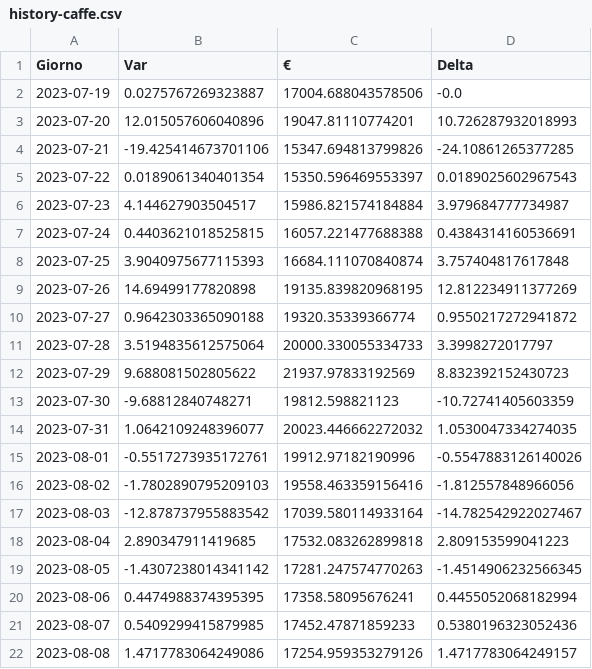
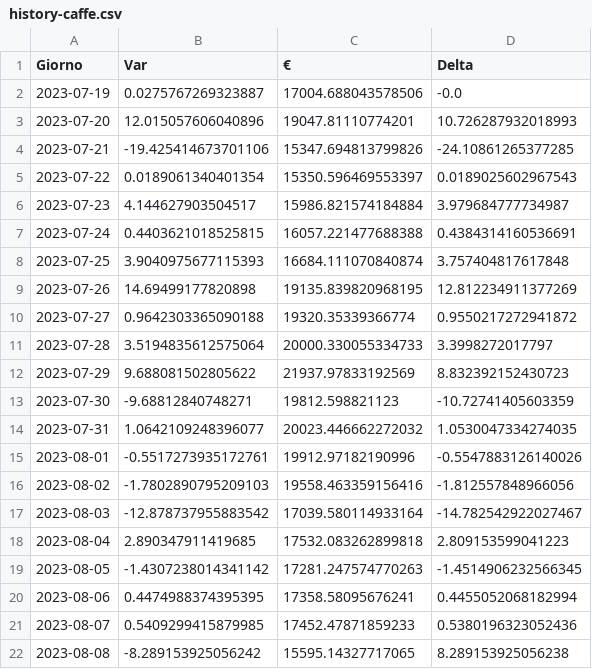
Before and after one commit to CronosVirus00/panterah-exchange, a CSV file: history-caffe.csv, drawn as a sheet.

Commit message:
upload updated csv

```diff
--- a/history-caffe.csv
+++ b/history-caffe.csv
@@ -21,2 +21,2 @@ Giorno,Var,€,Delta
 2023-08-07,0.5409299415879985,17452.47871859233,0.5380196323052436
-2023-08-08,1.4717783064249086,17254.959353279126,1.4717783064249157
+2023-08-08,-8.289153925056242,15595.14327717065,8.289153925056238
```
